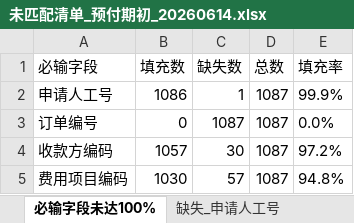
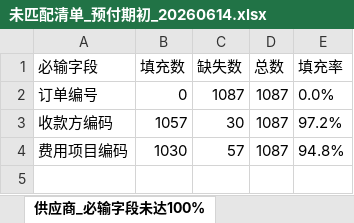
Before and after one commit to AlinaXiong/hero-digital-etl, an Excel workbook: output/ap_prepayment_opening/未匹配清单_预付期初_20260614.xlsx, sheet 供应商_必输字段未达100%, drawn as a sheet; values as stored, in another font and other column widths than the file's, no borders; the diff names each change by its address in the sheet, - before the commit and + after, or states it on an @@ line.

```diff
--- a/output/ap_prepayment_opening/未匹配清单_预付期初_20260614.xlsx (sheet 供应商_必输字段未达100%)
+++ b/output/ap_prepayment_opening/未匹配清单_预付期初_20260614.xlsx (sheet 供应商_必输字段未达100%)
-sheet tab: 必输字段未达100%
+sheet tab: 供应商_必输字段未达100%
-row 2: 申请人工号 | 1086 | 1 | 1087 | 99.9%
```
Also changed, not shown: sheet 供应商_缺失_费用项目编码, sheet 灵工_必输字段未达100%, sheet 供应商_缺失_收款方编码, other sheet tabs, output/ap_payment_opening/未匹配清单_应付期初_20260614.xlsx, output/ap_payment_opening/英雄期初对公付款单导入_应付期初_20260614.xlsx, 5 other files.
